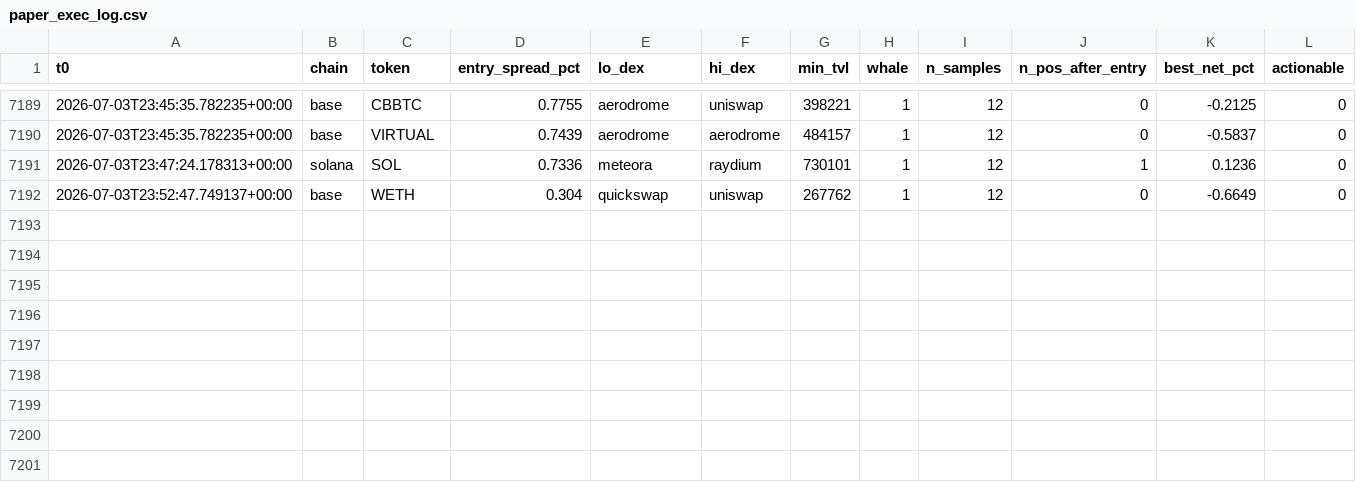
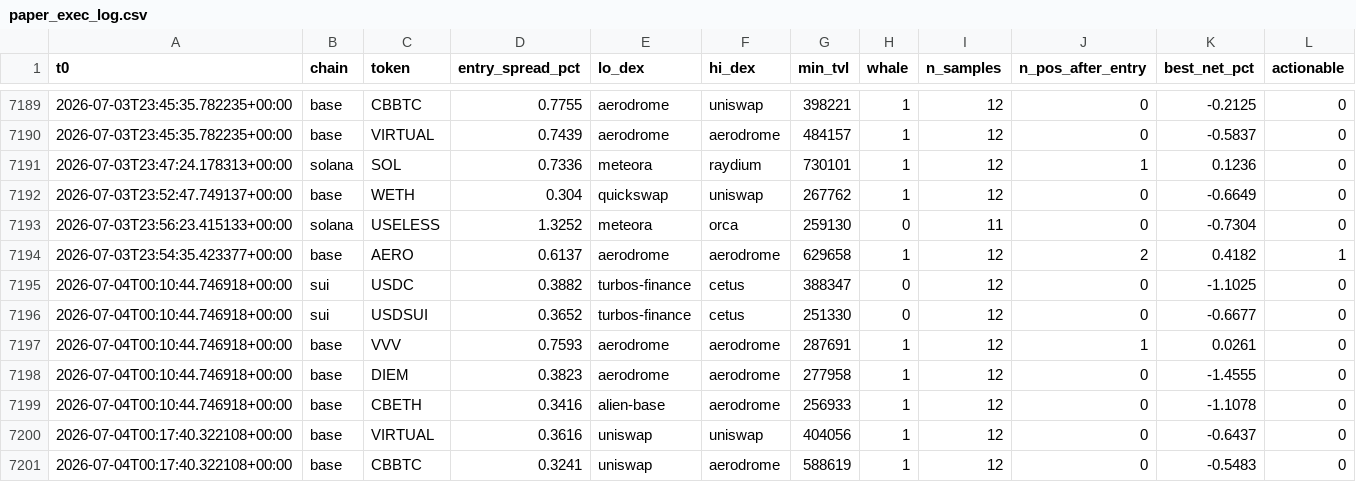
Before and after one commit to bagstreet/test, a CSV file: state/paper_exec_log.csv, drawn as a sheet; only a part is shown, gaps mark what is left out; the diff names each change by its address in the sheet, - before the commit and + after, or states it on an @@ line.

```diff
--- a/state/paper_exec_log.csv
+++ b/state/paper_exec_log.csv
+row 7193: 2026-07-03T23:56:23.415133+00:00 | solana | USELESS | 1.3252 | meteora | orca | 259130 | 0 | 11 | 0 | -0.7304 | 0
+row 7194: 2026-07-03T23:54:35.423377+00:00 | base | AERO | 0.6137 | aerodrome | aerodrome | 629658 | 1 | 12 | 2 | 0.4182 | 1
+row 7195: 2026-07-04T00:10:44.746918+00:00 | sui | USDC | 0.3882 | turbos-finance | cetus | 388347 | 0 | 12 | 0 | -1.1025 | 0
+row 7196: 2026-07-04T00:10:44.746918+00:00 | sui | USDSUI | 0.3652 | turbos-finance | cetus | 251330 | 0 | 12 | 0 | -0.6677 | 0
+row 7197: 2026-07-04T00:10:44.746918+00:00 | base | VVV | 0.7593 | aerodrome | aerodrome | 287691 | 1 | 12 | 1 | 0.0261 | 0
+row 7198: 2026-07-04T00:10:44.746918+00:00 | base | DIEM | 0.3823 | aerodrome | aerodrome | 277958 | 1 | 12 | 0 | -1.4555 | 0
+row 7199: 2026-07-04T00:10:44.746918+00:00 | base | CBETH | 0.3416 | alien-base | aerodrome | 256933 | 1 | 12 | 0 | -1.1078 | 0
+row 7200: 2026-07-04T00:17:40.322108+00:00 | base | VIRTUAL | 0.3616 | uniswap | uniswap | 404056 | 1 | 12 | 0 | -0.6437 | 0
+row 7201: 2026-07-04T00:17:40.322108+00:00 | base | CBBTC | 0.3241 | uniswap | aerodrome | 588619 | 1 | 12 | 0 | -0.5483 | 0
```
Also changed, not shown: 4 other files.
